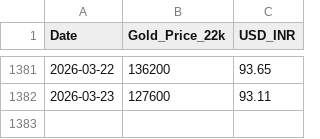
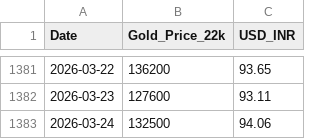
Before and after one commit to h-sane/aurum-v1, a CSV file: data/gold_prices.csv, drawn as a sheet; only a part is shown, gaps mark what is left out; the diff names each change by its address in the sheet, - before the commit and + after, or states it on an @@ line.

```diff
--- a/data/gold_prices.csv
+++ b/data/gold_prices.csv
+row 1383: 2026-03-24 | 132500 | 94.06
```
Also changed, not shown: 2 other files.
